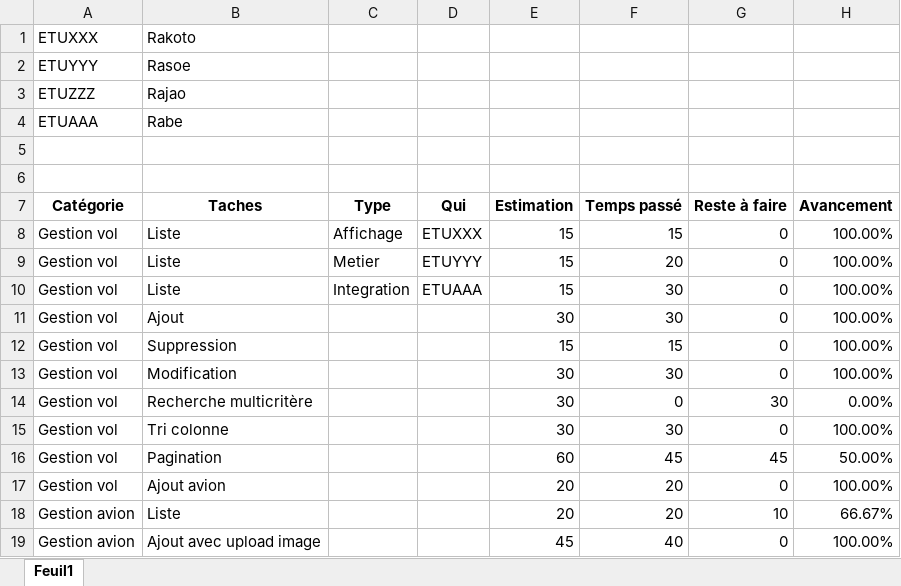
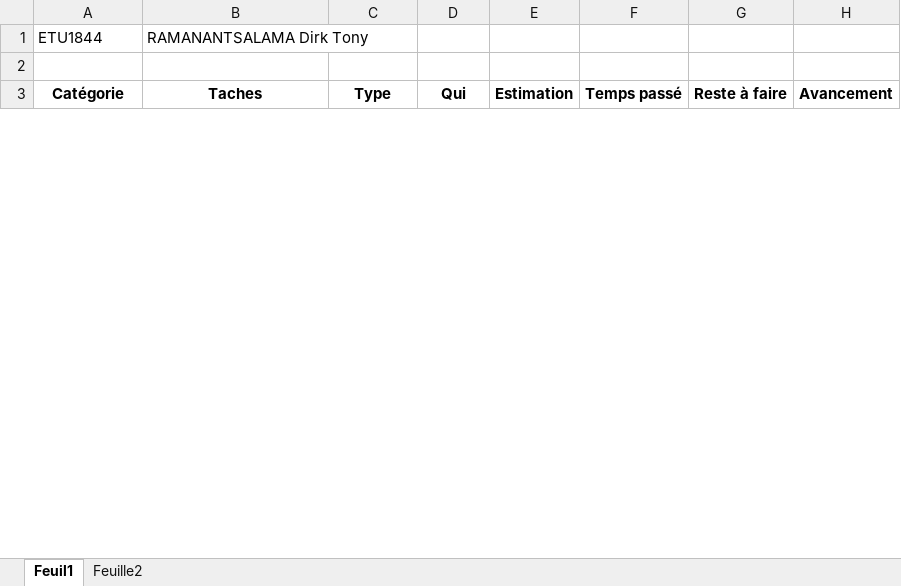
Before and after one commit to tonymushah/evaluation-stage-mai-2023, an Excel workbook: Timesheet-evaluation.xlsx, sheet Feuil1, drawn as a sheet; only a part is shown; values as stored, in another font and other column widths than the file's, no borders; charts and pictures not drawn; removed rows and columns are numbered as before the commit, all else as after; the diff covers the shown part only; the diff names each change by its address in the sheet, - before the commit and + after, or states it on an @@ line.

Commit message:
Added timesheet content

```diff
--- a/Timesheet-evaluation.xlsx (sheet Feuil1)
+++ b/Timesheet-evaluation.xlsx (sheet Feuil1)
+sheet tab: Feuille2
-row 1: ETUXXX | Rakoto
-row 2: ETUYYY | Rasoe
-row 3: ETUZZZ | Rajao
-row 4: ETUAAA | Rabe
-row 1: (empty)
+row 1: ETU1844 | RAMANANTSALAMA Dirk Tony
-row 8: Gestion vol | Liste | Affichage | ETUXXX | 15 | 15 | 0 | 100.00%
-row 9: Gestion vol | Liste | Metier | ETUYYY | 15 | 20 | 0 | 100.00%
-row 10: Gestion vol | Liste | Integration | ETUAAA | 15 | 30 | 0 | 100.00%
-row 11: Gestion vol | Ajout |  |  | 30 | 30 | 0 | 100.00%
-row 12: Gestion vol | Suppression |  |  | 15 | 15 | 0 | 100.00%
-row 13: Gestion vol | Modification |  |  | 30 | 30 | 0 | 100.00%
-row 14: Gestion vol | Recherche multicritère |  |  | 30 | 0 | 30 | 0.00%
-row 15: Gestion vol | Tri colonne |  |  | 30 | 30 | 0 | 100.00%
-row 16: Gestion vol | Pagination |  |  | 60 | 45 | 45 | 50.00%
-row 17: Gestion vol | Ajout avion |  |  | 20 | 20 | 0 | 100.00%
-row 18: Gestion avion | Liste |  |  | 20 | 20 | 10 | 66.67%
-row 19: Gestion avion | Ajout avec upload image |  |  | 45 | 40 | 0 | 100.00%
```
Also changed, not shown: 60 added rows, 11 removed rows and 11 edited cells elsewhere in this sheet, charts or pictures.
